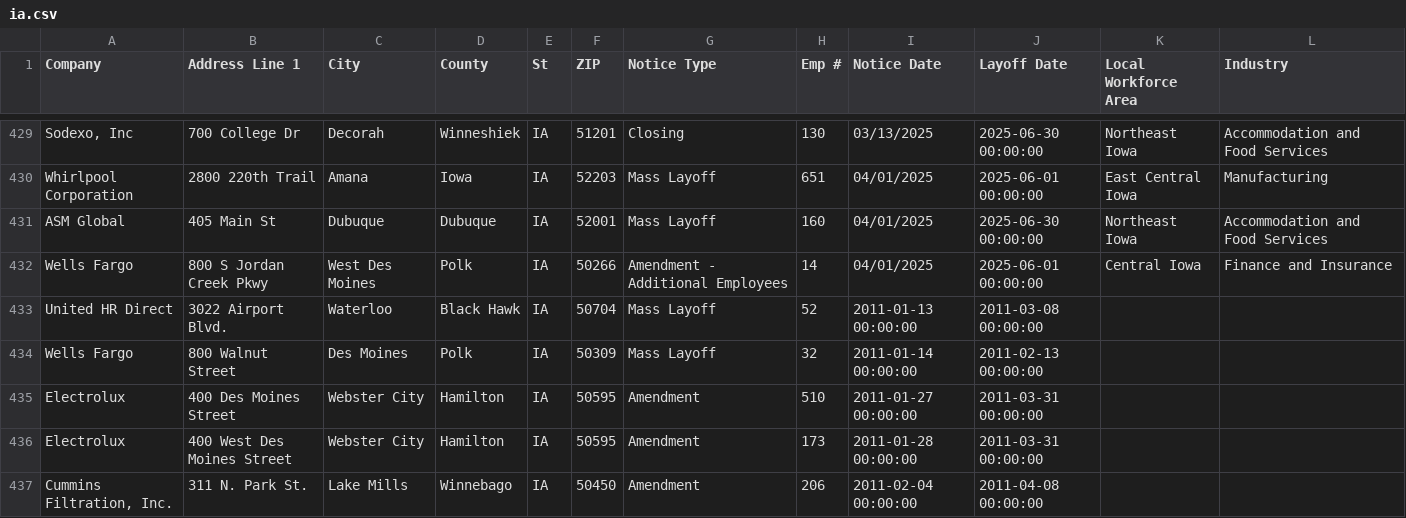
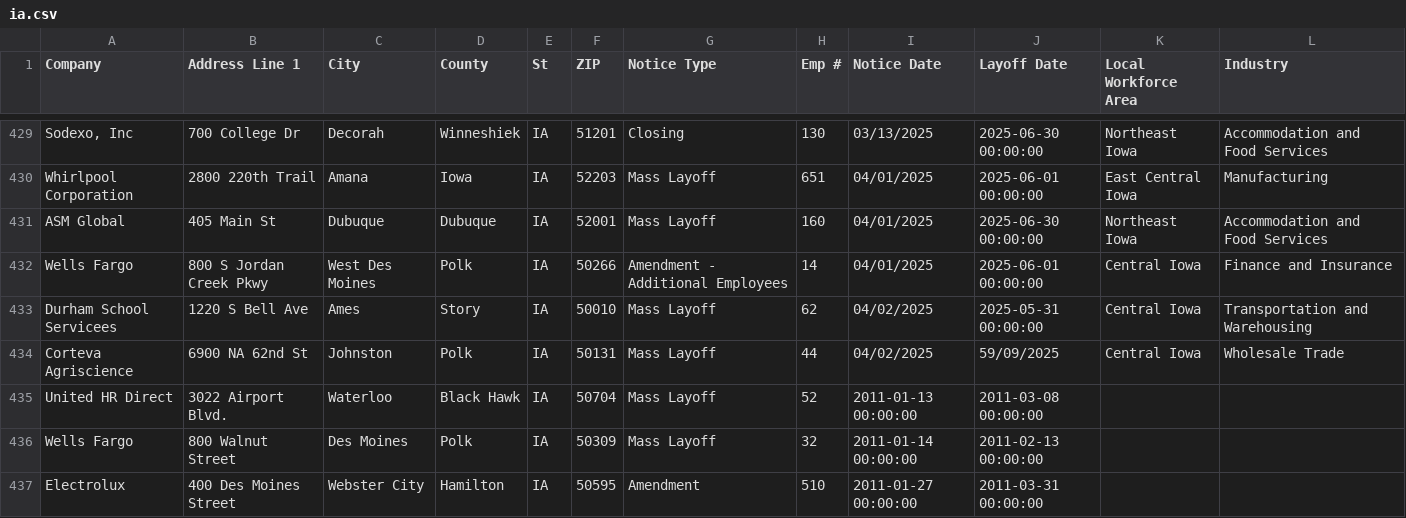
Before and after one commit to qu-genesis/github-action-class-nicar, a CSV file: data/ia.csv, drawn as a sheet; only a part is shown, gaps mark what is left out; the shorter side is filled out with more unchanged rows.

```diff
--- a/data/ia.csv
+++ b/data/ia.csv
@@ -432,2 +432,4 @@ ASM Global,405 Main St,Dubuque,Dubuque,IA ,52001,Mass Layoff,160,04/01/2025,2025
 Wells Fargo ,800 S Jordan Creek Pkwy,West Des Moines,Polk,IA,50266,Amendment - Additional Employees,14,04/01/2025,2025-06-01 00:00:00,Central Iowa,Finance and Insurance ,,,,,,,,,,,,,,
+Durham School Servicees,1220 S Bell Ave,Ames,Story,IA,50010,Mass Layoff ,62,04/02/2025,2025-05-31 00:00:00,Central Iowa ,Transportation and Warehousing ,,,,,,,,,,,,,,
+Corteva Agriscience ,6900 NA 62nd St,Johnston,Polk,IA ,50131,Mass Layoff ,44,04/02/2025,59/09/2025,Central Iowa ,Wholesale Trade,,,,,,,,,,,,,,
 United HR Direct,3022 Airport Blvd.,Waterloo,Black Hawk,IA,50704,Mass Layoff,52,2011-01-13 00:00:00,2011-03-08 00:00:00
```
